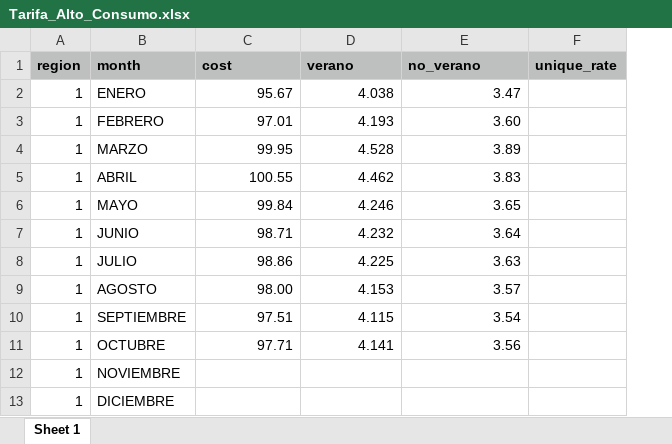
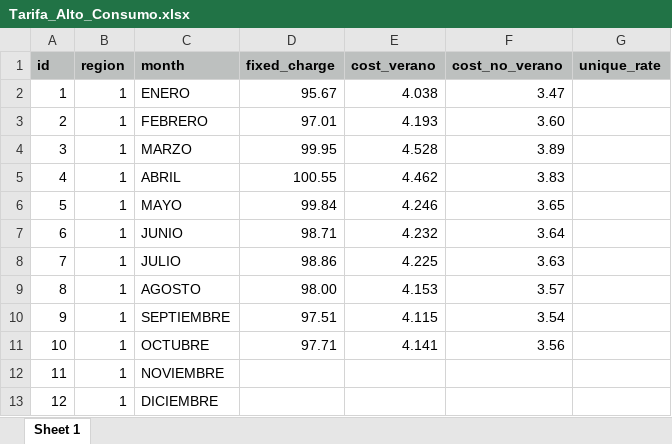
Before and after one commit to kondoSoft/API_EasyLight, an Excel workbook: easylight/doc/Tarifa_Alto_Consumo.xlsx, sheet Sheet 1, drawn as a sheet; only a part is shown; values as stored, in another font and other column widths than the file's, no borders; addresses are those after the commit; the diff names each change by its address in the sheet, - before the commit and + after, or states it on an @@ line.

```diff
--- a/easylight/doc/Tarifa_Alto_Consumo.xlsx (sheet Sheet 1)
+++ b/easylight/doc/Tarifa_Alto_Consumo.xlsx (sheet Sheet 1)
+column A (id), rows 2-13: 1 | 2 | 3 | 4 | 5 | 6 | 7 | 8 | 9 | 10 | 11 | 12
-D1: cost
+D1: fixed_charge
-E1: verano
+E1: cost_verano
-F1: no_verano
+F1: cost_no_verano
```
Also changed, not shown: easylight/doc/municipiosTarifa.xlsx, easylight/doc/table_rate.xlsx, 33 other files.
